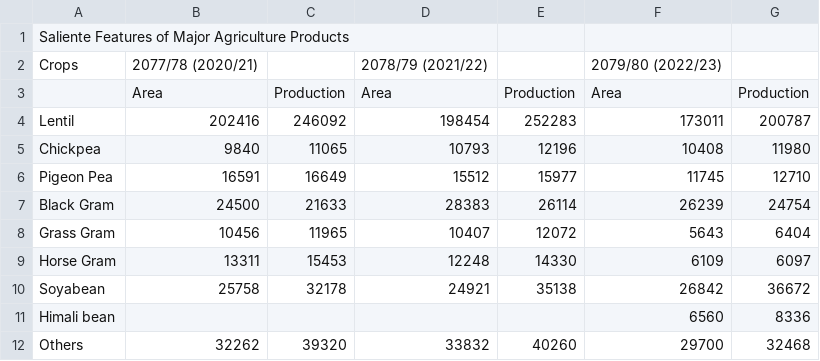
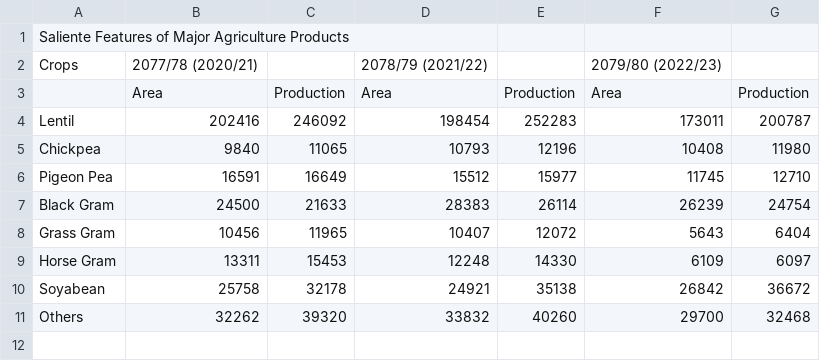
Before and after one commit to khemrajjoshi1425/Google-charts-Project, a CSV file: Processed Data(Pulses).csv, drawn as a sheet; the diff names each change by its address in the sheet, - before the commit and + after, or states it on an @@ line.

```diff
--- a/Processed Data(Pulses).csv
+++ b/Processed Data(Pulses).csv
-row 11: Himali bean |  |  |  |  | 6560 | 8336
```
Also changed, not shown: 2 other files.
